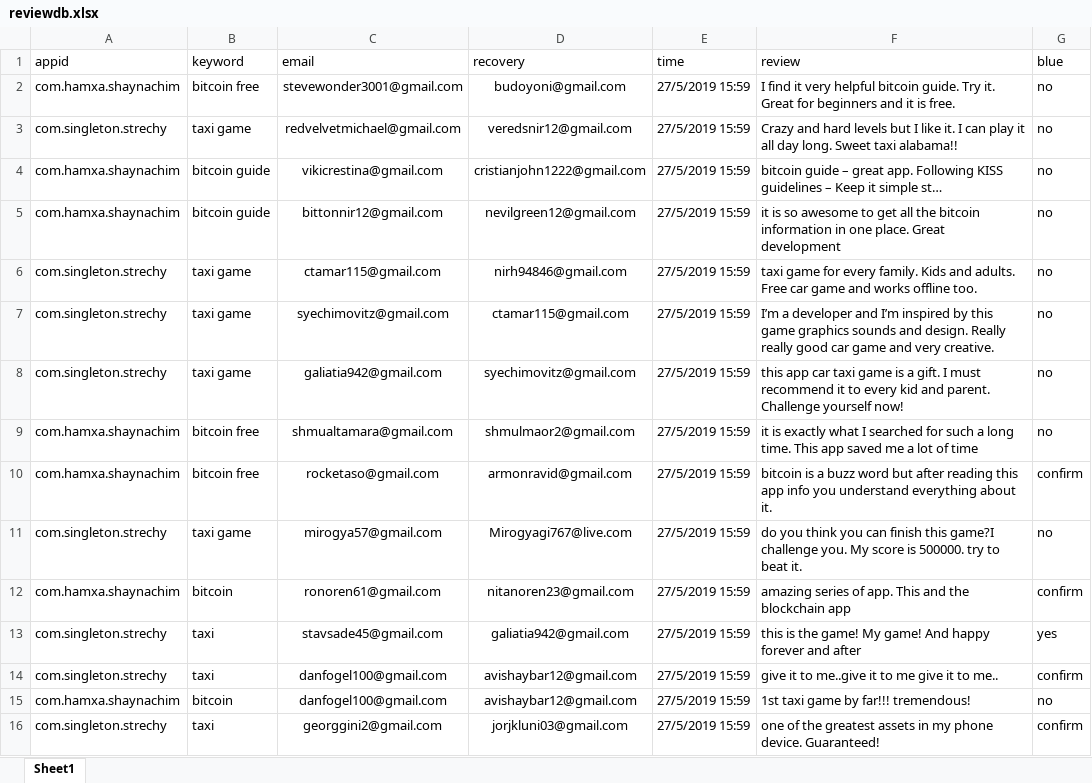
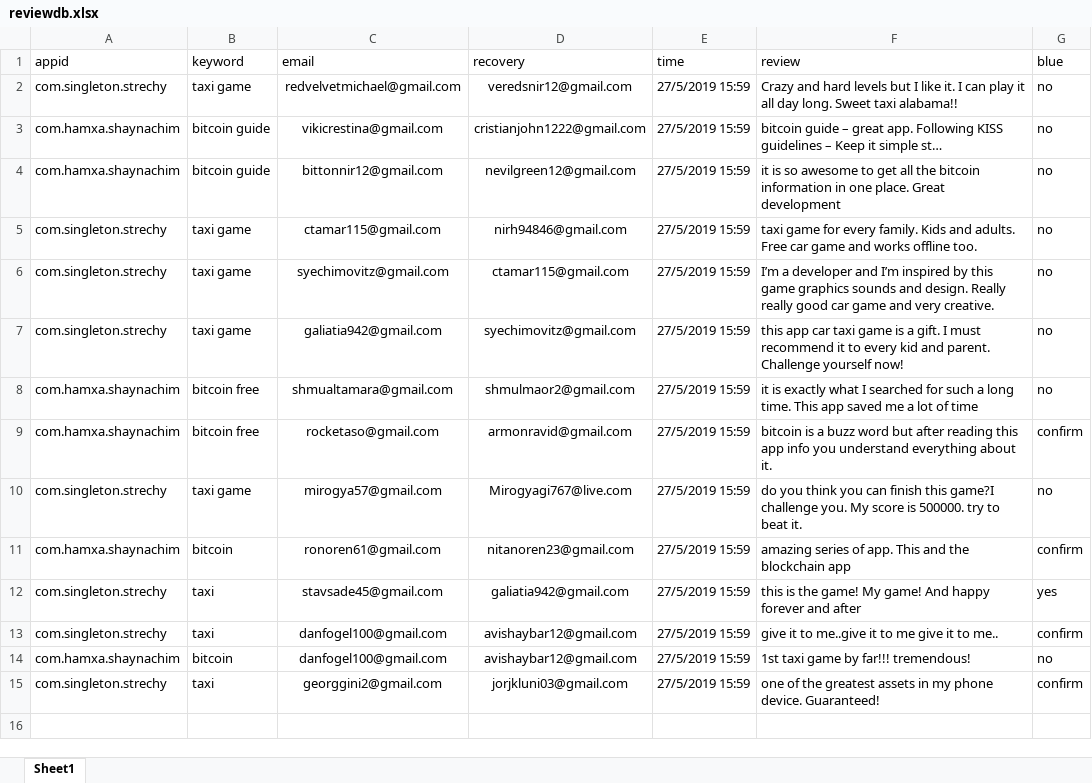
Before and after one commit to sugarderryfire/ReviewsProject, an Excel workbook: reviewdb.xlsx, sheet Sheet1, drawn as a sheet; values as stored, in another font and other column widths than the file's, no borders; the diff names each change by its address in the sheet, - before the commit and + after, or states it on an @@ line.

Commit message:
Add files via upload

```diff
--- a/reviewdb.xlsx (sheet Sheet1)
+++ b/reviewdb.xlsx (sheet Sheet1)
-row 2: com.hamxa.shaynachim | bitcoin free | stevewonder3001@gmail.com | budoyoni@gmail.com | 27/5/2019 15:59 | I find it very helpful bitcoin guide. Try it. Great for beginners and it is free. | no
```
